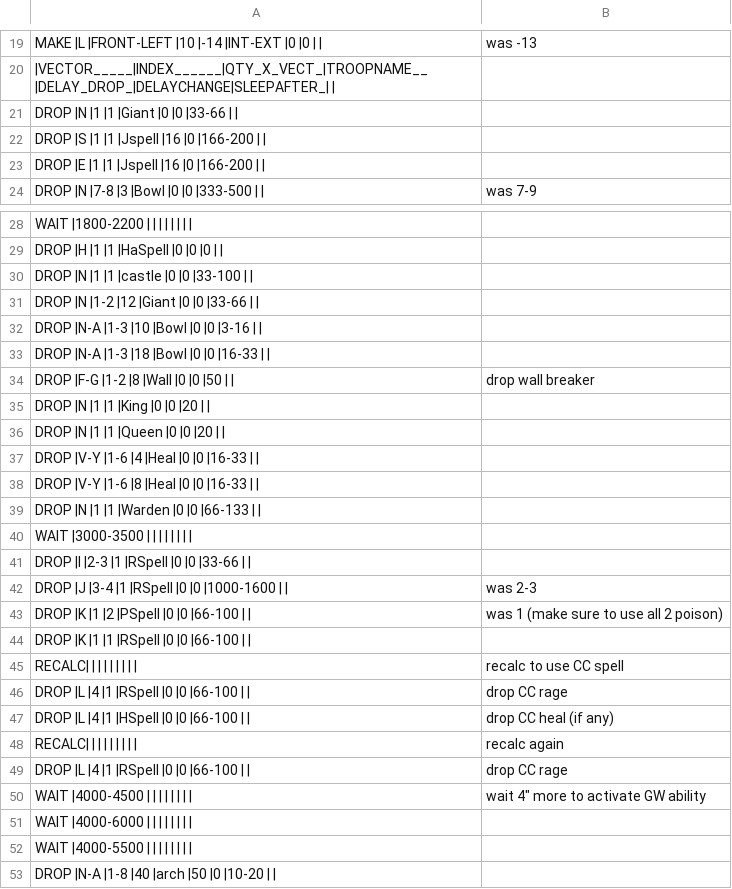
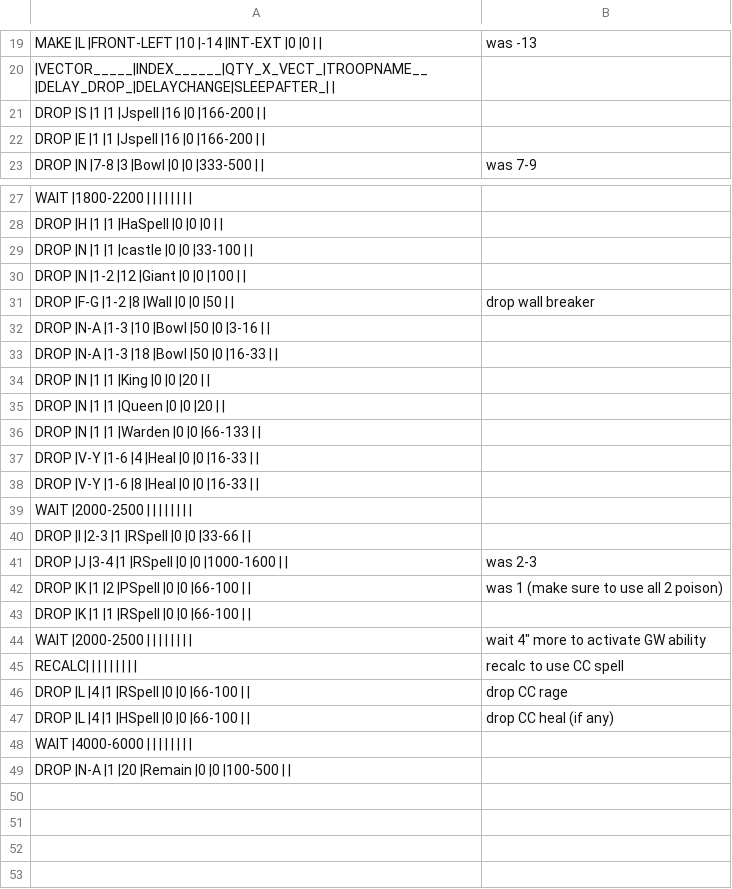
Before and after one commit to demen10/MBR_Mod, a CSV file: CSV/Attack/Faster_bowl_by_Cat.csv, drawn as a sheet; only a part is shown, gaps mark what is left out.

Commit message:
Add drop Remain troops in CSV, fix 4FClassic GUI

```diff
--- a/CSV/Attack/Faster_bowl_by_Cat.csv
+++ b/CSV/Attack/Faster_bowl_by_Cat.csv
@@ -20,3 +20,2 @@ MAKE  |L          |FRONT-LEFT |10         |-14        |INT-EXT    |0          |0
       |VECTOR_____|INDEX______|QTY_X_VECT_|TROOPNAME__|DELAY_DROP_|DELAYCHANGE|SLEEPAFTER_|           |,
-DROP  |N          |1          |1          |Giant      |0          |0          |33-66      |           |,
 DROP  |S          |1          |1          |Jspell     |16         |0          |166-200    |           |,
@@ -30,12 +29,12 @@ DROP  |H          |1          |1          |HaSpell    |0          |0          |0
 DROP  |N          |1          |1          |castle     |0          |0          |33-100     |           |,
-DROP  |N          |1-2        |12         |Giant      |0          |0          |33-66      |           |,
-DROP  |N-A        |1-3        |10         |Bowl       |0          |0          |3-16       |           |,
-DROP  |N-A        |1-3        |18         |Bowl       |0          |0          |16-33      |           |,
+DROP  |N          |1-2        |12         |Giant      |0          |0          |100        |           |,
 DROP  |F-G        |1-2        |8          |Wall       |0          |0          |50         |           |,drop wall breaker
+DROP  |N-A        |1-3        |10         |Bowl       |50         |0          |3-16       |           |,
+DROP  |N-A        |1-3        |18         |Bowl       |50         |0          |16-33      |           |,
 DROP  |N          |1          |1          |King       |0          |0          |20         |           |,
 DROP  |N          |1          |1          |Queen      |0          |0          |20         |           |,
+DROP  |N          |1          |1          |Warden     |0          |0          |66-133     |           |,
 DROP  |V-Y        |1-6        |4          |Heal       |0          |0          |16-33      |           |,
 DROP  |V-Y        |1-6        |8          |Heal       |0          |0          |16-33      |           |,
-DROP  |N          |1          |1          |Warden     |0          |0          |66-133     |           |,
-WAIT  |3000-3500  |           |           |           |           |           |           |           |,
+WAIT  |2000-2500  |           |           |           |           |           |           |           |,
 DROP  |I          |2-3        |1          |RSpell     |0          |0          |33-66      |           |,
@@ -44,2 +43,3 @@ DROP  |K          |1          |2          |PSpell     |0          |0          |6
 DROP  |K          |1          |1          |RSpell     |0          |0          |66-100     |           |,
+WAIT  |2000-2500  |           |           |           |           |           |           |           |,wait 4" more to activate GW ability
 RECALC|           |           |           |           |           |           |           |           |,recalc to use CC spell
@@ -47,7 +47,3 @@ DROP  |L          |4          |1          |RSpell     |0          |0          |6
 DROP  |L          |4          |1          |HSpell     |0          |0          |66-100     |           |,drop CC heal (if any)
-RECALC|           |           |           |           |           |           |           |           |,recalc again
-DROP  |L          |4          |1          |RSpell     |0          |0          |66-100     |           |,drop CC rage
-WAIT  |4000-4500  |           |           |           |           |           |           |           |,wait 4" more to activate GW ability
 WAIT  |4000-6000  |           |           |           |           |           |           |           |,
-WAIT  |4000-5500  |           |           |           |           |           |           |           |,
-DROP  |N-A        |1-8        |40         |arch       |50         |0          |10-20      |           |,
+DROP  |N-A        |1          |20         |Remain     |0          |0          |100-500    |           |
```
Also changed, not shown: 2 other files.
